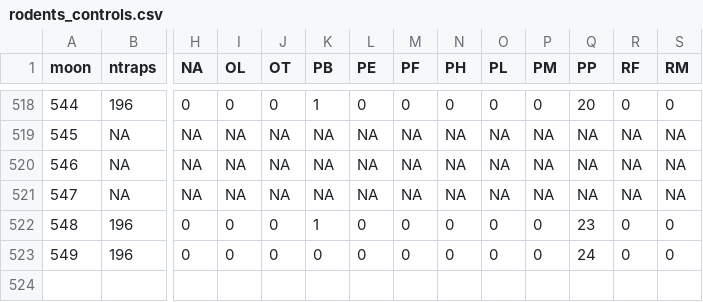
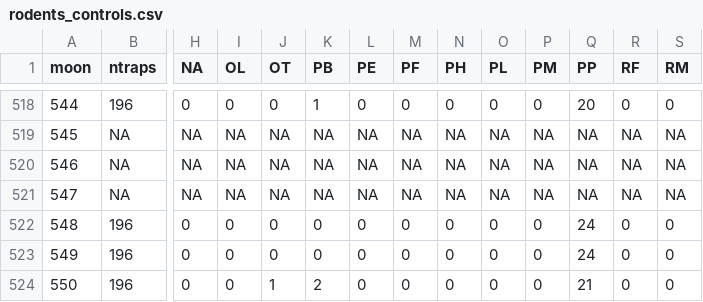
Before and after one commit to weecology/portal-forecasts, a CSV file: data/rodents_controls.csv, drawn as a sheet; only a part is shown, gaps mark what is left out; rows hold the shown columns only; the diff names each change by its address in the sheet, - before the commit and + after, or states it on an @@ line.

```diff
--- a/data/rodents_controls.csv
+++ b/data/rodents_controls.csv
-K522 (PB): 1
+K522 (PB): 0
-Q522 (PP): 23
+Q522 (PP): 24
+row 524: 550 | 196 | 0 | 0 | 1 | 2 | 0 | 0 | 0 | 0 | 0 | 21 | 0 | 0
```
Also changed, not shown: data/rodents_all.csv, data/rodents_all_interp.csv, 9 other files.
